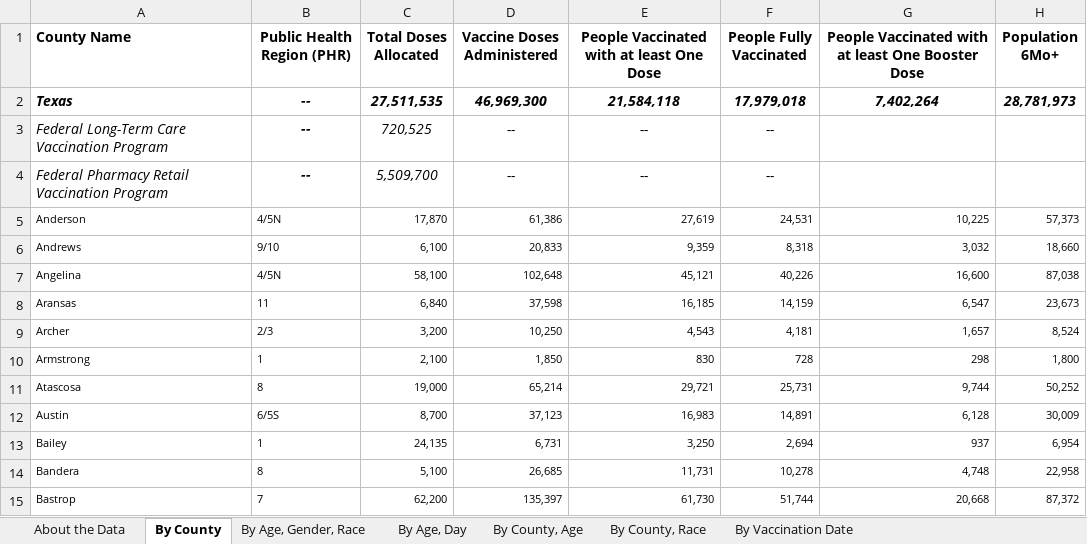
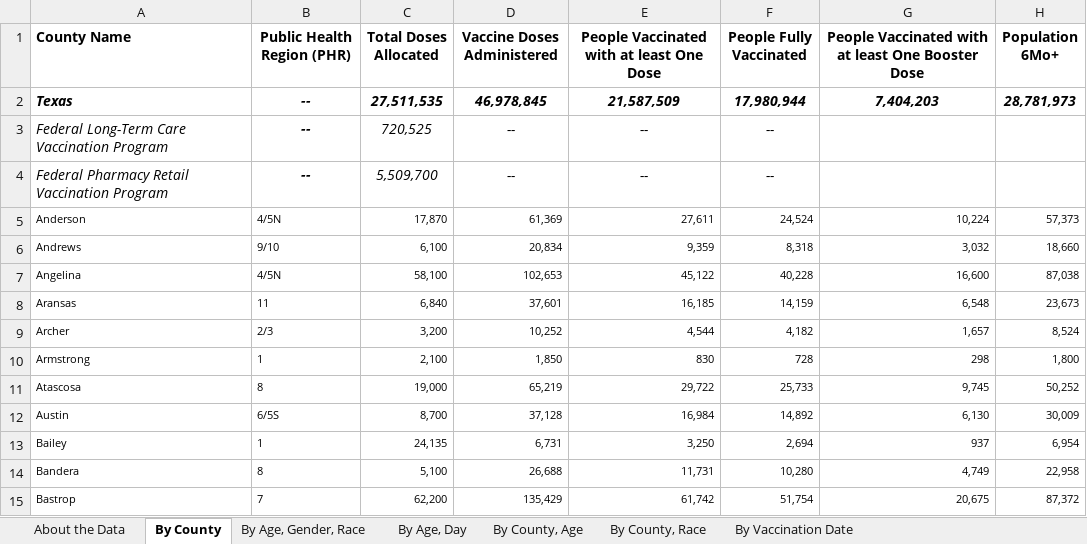
Before and after one commit to Dotdash-Data-Journalism/2021_2022_VWH_covid_worst_10th_percentile, an Excel workbook: data/COVID-19 Vaccine Data by County.xlsx, sheet By County, drawn as a sheet; only a part is shown; values as stored, in another font and other column widths than the file's, no borders; the diff covers the shown part only; the diff names each change by its address in the sheet, - before the commit and + after, or states it on an @@ line.

```diff
--- a/data/COVID-19 Vaccine Data by County.xlsx (sheet By County)
+++ b/data/COVID-19 Vaccine Data by County.xlsx (sheet By County)
-D2 (Vaccine Doses Administered): 46,969,300
+D2 (Vaccine Doses Administered): 46,978,845
-E2: 21,584,118
+E2: 21,587,509
-F2 (People Fully Vaccinated): 17,979,018
+F2 (People Fully Vaccinated): 17,980,944
-G2: 7,402,264
+G2: 7,404,203
-D5 (Vaccine Doses Administered): 61,386
+D5 (Vaccine Doses Administered): 61,369
-E5: 27,619
+E5: 27,611
-F5 (People Fully Vaccinated): 24,531
+F5 (People Fully Vaccinated): 24,524
-G5: 10,225
+G5: 10,224
-D6 (Vaccine Doses Administered): 20,833
+D6 (Vaccine Doses Administered): 20,834
-D7 (Vaccine Doses Administered): 102,648
+D7 (Vaccine Doses Administered): 102,653
-E7: 45,121
+E7: 45,122
-F7 (People Fully Vaccinated): 40,226
+F7 (People Fully Vaccinated): 40,228
-D8 (Vaccine Doses Administered): 37,598
+D8 (Vaccine Doses Administered): 37,601
-G8: 6,547
+G8: 6,548
-D9 (Vaccine Doses Administered): 10,250
+D9 (Vaccine Doses Administered): 10,252
-E9: 4,543
+E9: 4,544
-F9 (People Fully Vaccinated): 4,181
+F9 (People Fully Vaccinated): 4,182
-D11 (Vaccine Doses Administered): 65,214
+D11 (Vaccine Doses Administered): 65,219
-E11: 29,721
+E11: 29,722
-F11 (People Fully Vaccinated): 25,731
+F11 (People Fully Vaccinated): 25,733
-G11: 9,744
+G11: 9,745
-D12 (Vaccine Doses Administered): 37,123
+D12 (Vaccine Doses Administered): 37,128
-E12: 16,983
+E12: 16,984
-F12 (People Fully Vaccinated): 14,891
+F12 (People Fully Vaccinated): 14,892
-G12: 6,128
+G12: 6,130
-D14 (Vaccine Doses Administered): 26,685
+D14 (Vaccine Doses Administered): 26,688
-F14 (People Fully Vaccinated): 10,278
+F14 (People Fully Vaccinated): 10,280
-G14: 4,748
+G14: 4,749
-D15 (Vaccine Doses Administered): 135,397
+D15 (Vaccine Doses Administered): 135,429
-E15: 61,730
+E15: 61,742
-F15 (People Fully Vaccinated): 51,744
+F15 (People Fully Vaccinated): 51,754
-G15: 20,668
+G15: 20,675
```
Also changed, not shown: 636 edited cells elsewhere in this sheet, sheet By County, Race, sheet By County, Age, sheet By Vaccination Date, sheet By Age, Day, sheet By Age, Gender, Race, sheet About the Data, 1 other file.
